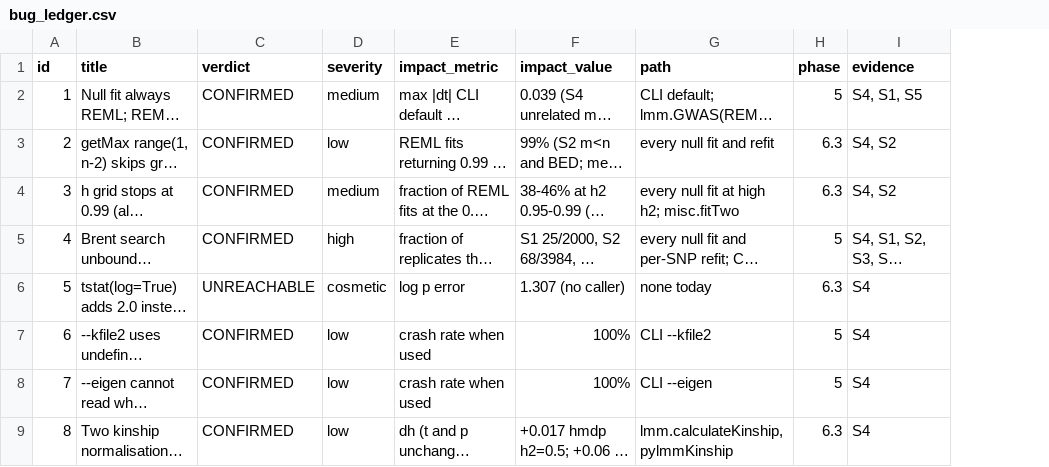
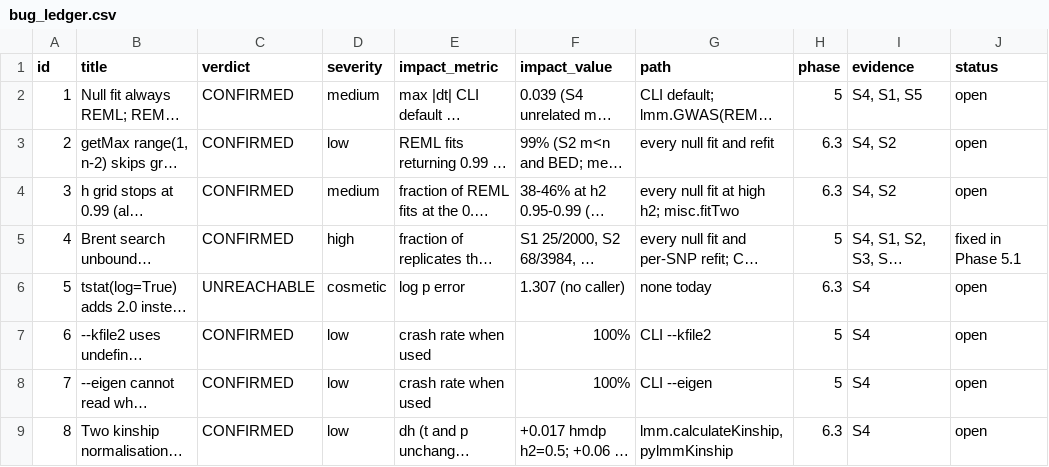
Before and after one commit to nickFurlotte/pylmm, a CSV file: sims/results/synthesis/bug_ledger.csv, drawn as a sheet; only a part is shown; long unchanged cells end in …; the diff names each change by its address in the sheet, - before the commit and + after, or states it on an @@ line.

```diff
--- a/sims/results/synthesis/bug_ledger.csv
+++ b/sims/results/synthesis/bug_ledger.csv
+column J (status), rows 2-9: open | open | open | fixed in Phase 5.1 | open | open | open | open
```
Also changed, not shown: 4 other files.
